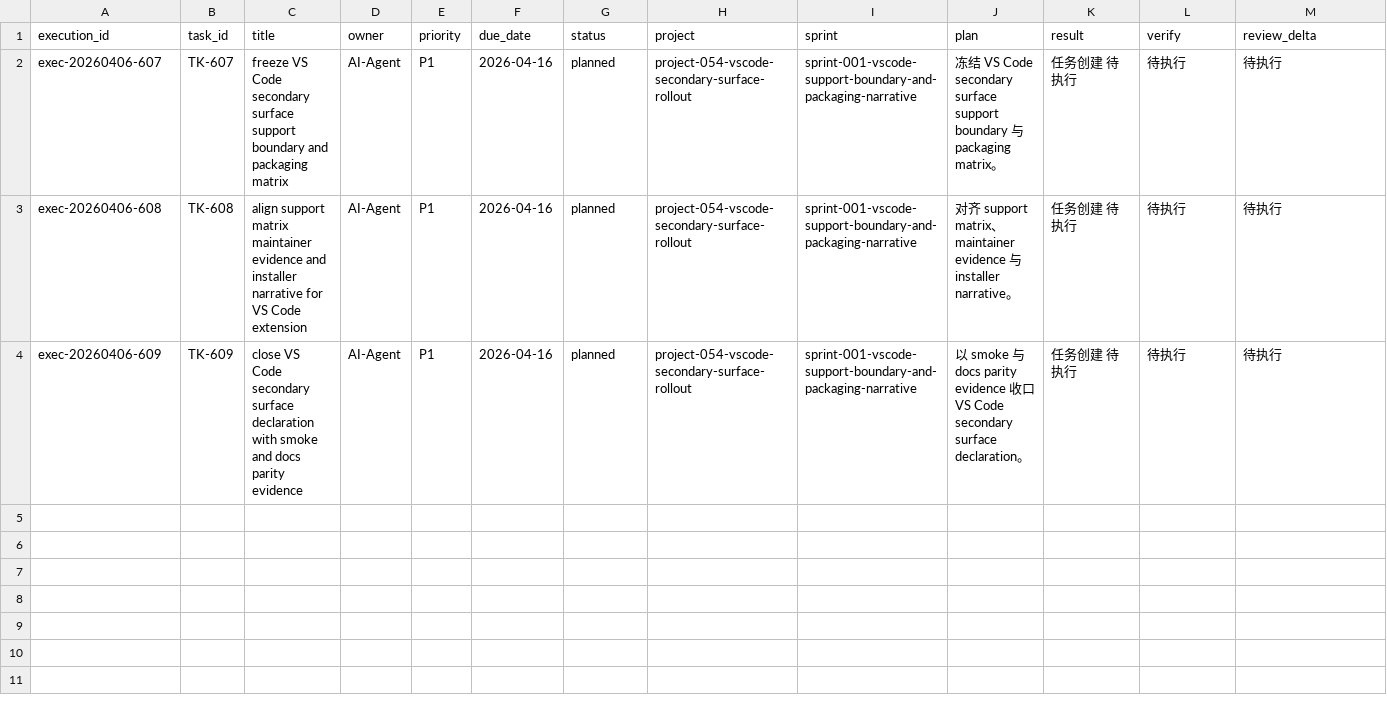
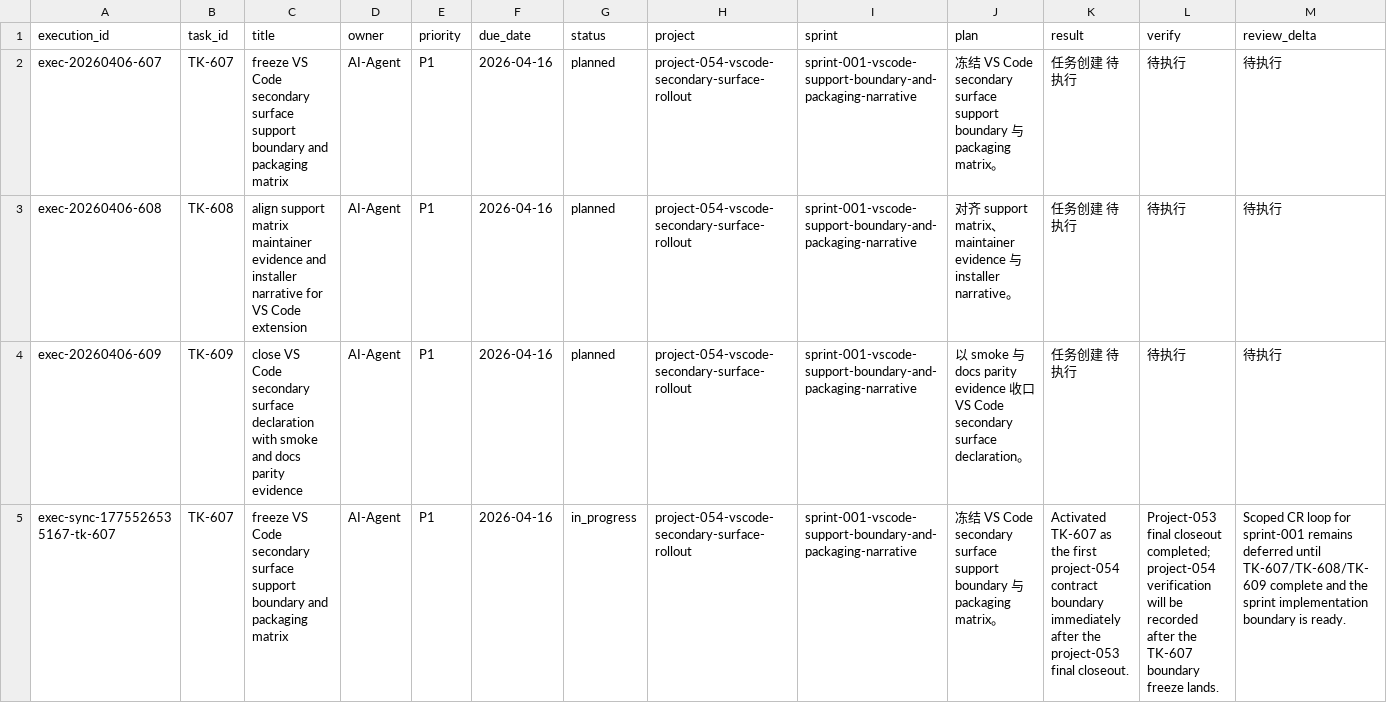
Before and after one commit to JimmyDaddy/repo-ai-governor, a CSV file: .repo-ai-governor/context/dev/project-054-vscode-secondary-surface-rollout/sprint-001-vscode-support-boundary-and-packaging-narrative/tasks/tasks.csv, drawn as a sheet; only a part is shown; rows hold the shown columns only; the diff names each change by its address in the sheet, - before the commit and + after, or states it on an @@ line.

```diff
--- a/.repo-ai-governor/context/dev/project-054-vscode-secondary-surface-rollout/sprint-001-vscode-support-boundary-and-packaging-narrative/tasks/tasks.csv
+++ b/.repo-ai-governor/context/dev/project-054-vscode-secondary-surface-rollout/sprint-001-vscode-support-boundary-and-packaging-narrative/tasks/tasks.csv
+row 5: exec-sync-1775526535167-tk-607 | TK-607 | freeze VS Code secondary surface support boundary and packaging matrix | AI-Agent | P1 | 2026-04-16 | in_progress | project-054-vscode-secondary-surface-rollout | sprint-001-vscode-support-boundary-and-packaging-narrative | 冻结 VS Code secondary surface support boundary 与 packaging matrix。 | Activated TK-607 as the first project-054 contract boundary immediately after the project-053 final closeout. | Project-053 final closeout completed; project-054 verification will be recorded after the TK-607 boundary freeze lands. | Scoped CR loop for sprint-001 remains deferred until TK-607/TK-608/TK-609 complete and the sprint implementation boundary is ready.
```
Also changed, not shown: .repo-ai-governor/context/artifact-registry/artifacts.csv, 38 other files.
